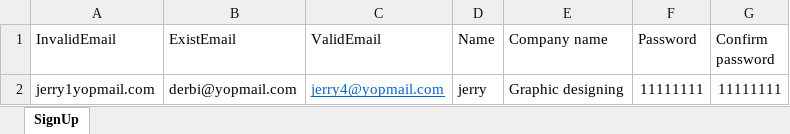
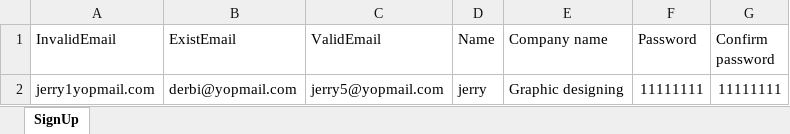
Before and after one commit to Ashishc1512/Office-Framework, an Excel workbook: test_data/Credentials.xlsx, sheet SignUp, drawn as a sheet; values as stored, in another font and other column widths than the file's, no borders; the diff names each change by its address in the sheet, - before the commit and + after, or states it on an @@ line.

```diff
--- a/test_data/Credentials.xlsx (sheet SignUp)
+++ b/test_data/Credentials.xlsx (sheet SignUp)
-C2 (ValidEmail): jerry4@yopmail.com
+C2 (ValidEmail): jerry5@yopmail.com
@@ C2 underline: on → off, text colour: #0563C1 → black @@
```
Also changed, not shown: 21 other files.
